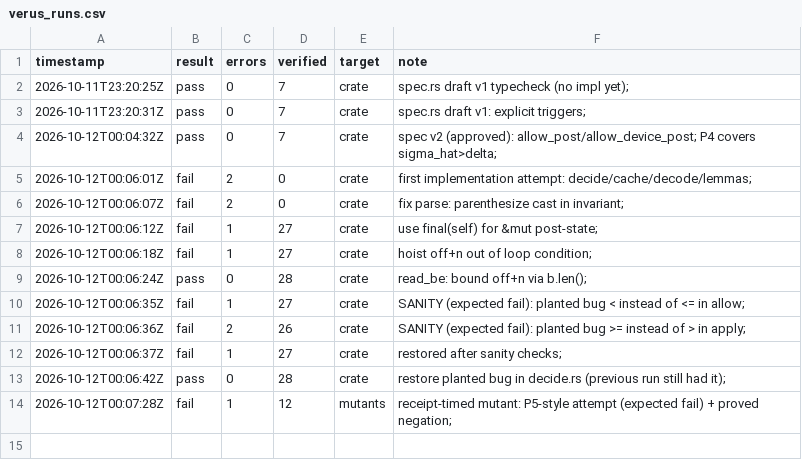
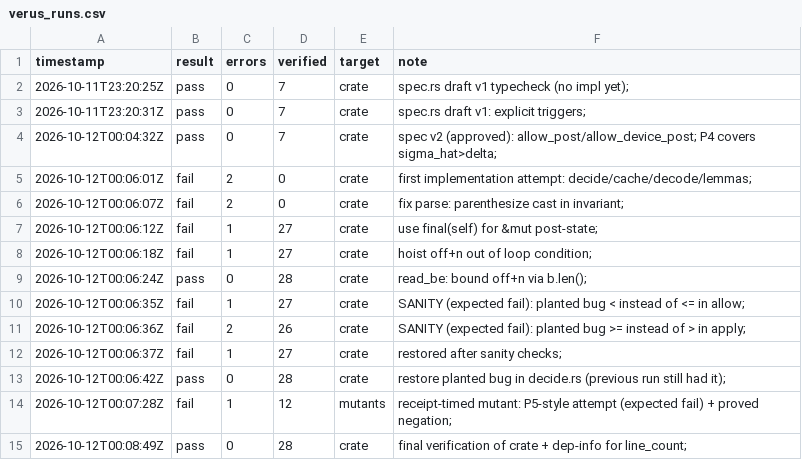
Before and after one commit to Souheirmer/authority_core, a CSV file: logs/verus_runs.csv, drawn as a sheet; the diff names each change by its address in the sheet, - before the commit and + after, or states it on an @@ line.

```diff
--- a/logs/verus_runs.csv
+++ b/logs/verus_runs.csv
+row 15: 2026-10-12T00:08:49Z | pass | 0 | 28 | crate | final verification of crate + dep-info for line_count;
```
Also changed, not shown: 4 other files.
